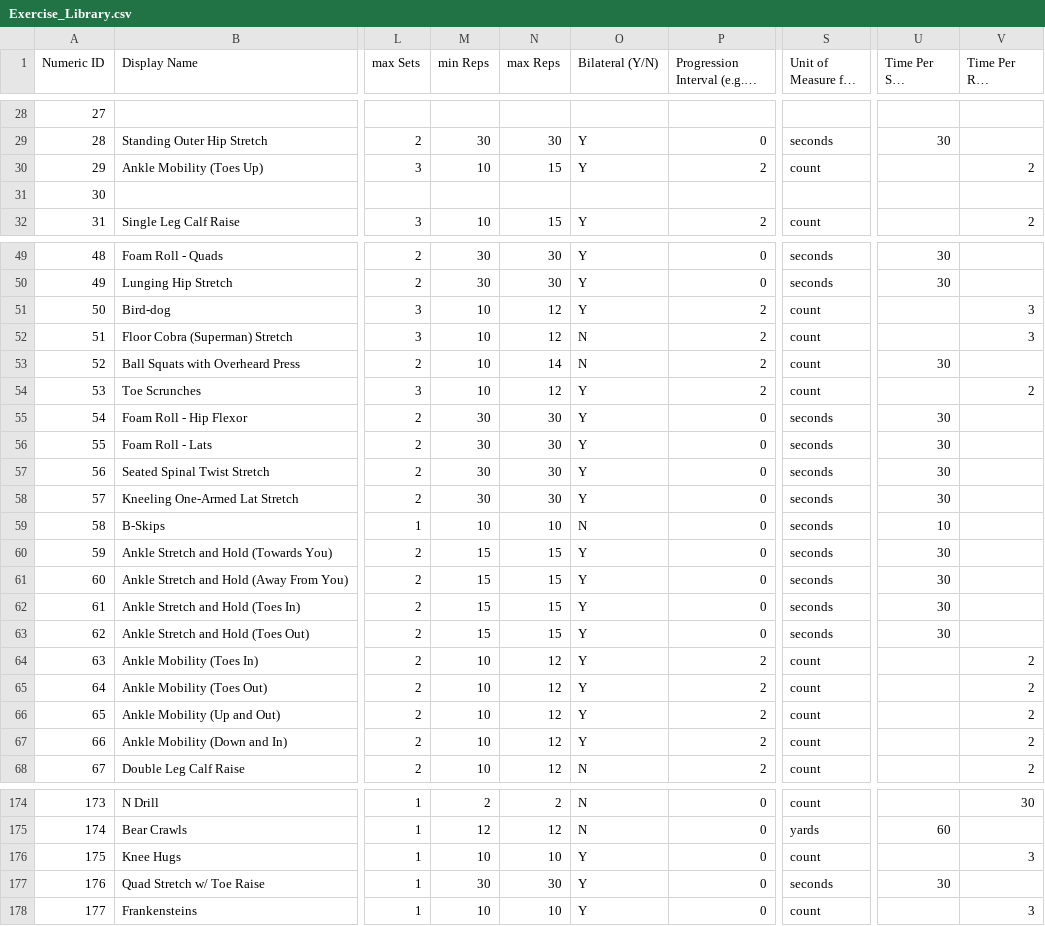
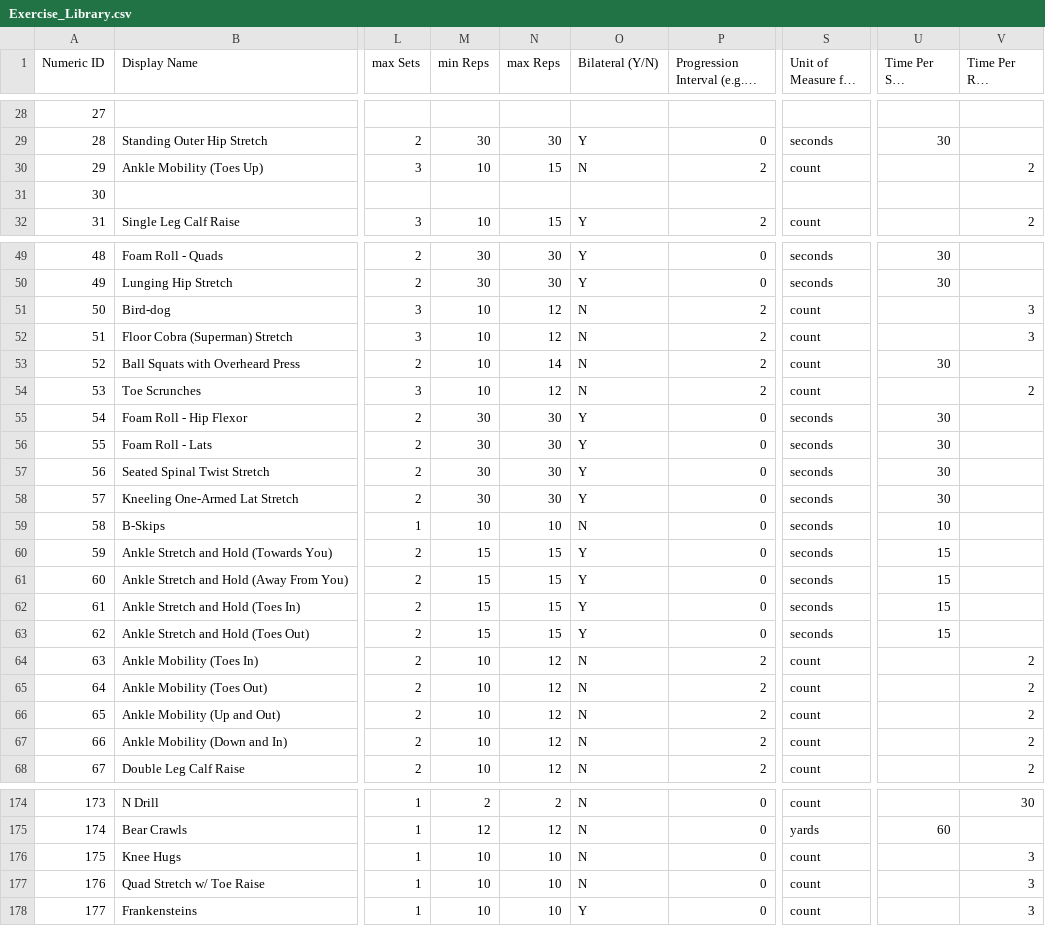
Before and after one commit to biometrixtech/plans, a CSV file: database/Exercise_Library.csv, drawn as a sheet; only a part is shown, gaps mark what is left out; long unchanged cells end in …; the diff covers the shown part only; the diff names each change by its address in the sheet, - before the commit and + after, or states it on an @@ line.

Commit message:
exercise library update

```diff
--- a/database/Exercise_Library.csv
+++ b/database/Exercise_Library.csv
-O30 (Bilateral (Y/N)): Y
+O30 (Bilateral (Y/N)): N
-O51 (Bilateral (Y/N)): Y
+O51 (Bilateral (Y/N)): N
-O54 (Bilateral (Y/N)): Y
+O54 (Bilateral (Y/N)): N
-U60:U63 (Time Per Set (seconds)): 30
+U60:U63 (Time Per Set (seconds)): 15
-O64:O67 (Bilateral (Y/N)): Y
+O64:O67 (Bilateral (Y/N)): N
-O176:O177 (Bilateral (Y/N)): Y
+O176:O177 (Bilateral (Y/N)): N
-M177 (min Reps): 30
+M177 (min Reps): 10
-N177 (max Reps): 30
+N177 (max Reps): 10
-S177 (Unit of Measure for Reps): seconds
+S177 (Unit of Measure for Reps): count
-U177 (Time Per Set (seconds)): 30
+U177 (Time Per Set (seconds)): (empty)
-V177 (Time Per Rep (seconds)): (empty)
+V177 (Time Per Rep (seconds)): 3
```
Also changed, not shown: 2 edited cells elsewhere in this file, database/Exercise_Descriptions.tsv.
